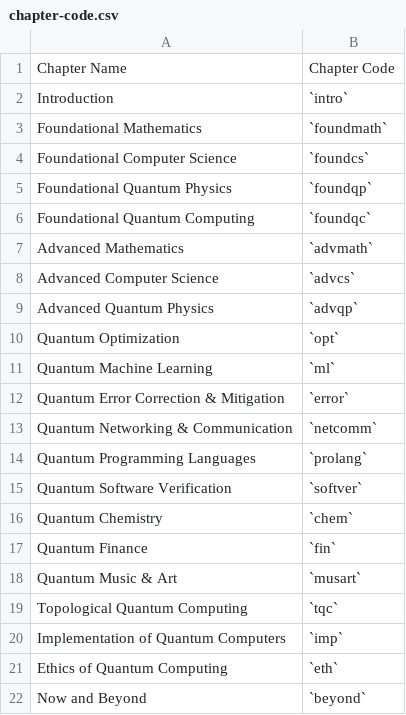
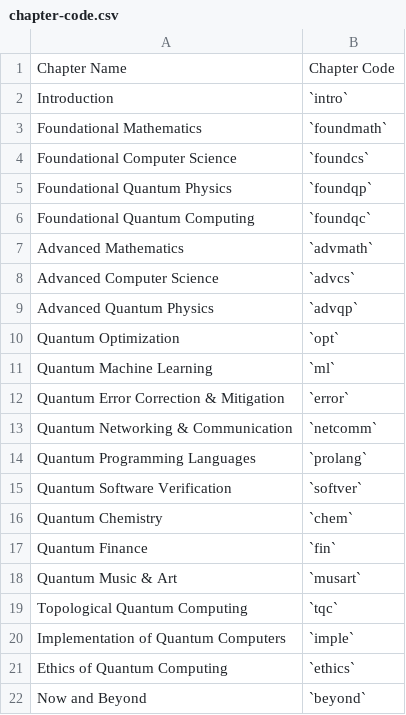
Before and after one commit to Luxque/Open-Quantum-Computing-Textbook, a CSV file: table/chapter-code.csv, drawn as a sheet.

Commit message:
Change chapter codes

```diff
--- a/table/chapter-code.csv
+++ b/table/chapter-code.csv
@@ -19,4 +19,4 @@ Quantum Music & Art,`musart`
 Topological Quantum Computing,`tqc`
-Implementation of Quantum Computers,`imp`
-Ethics of Quantum Computing,`eth`
+Implementation of Quantum Computers,`imple`
+Ethics of Quantum Computing,`ethics`
 Now and Beyond,`beyond`
```
